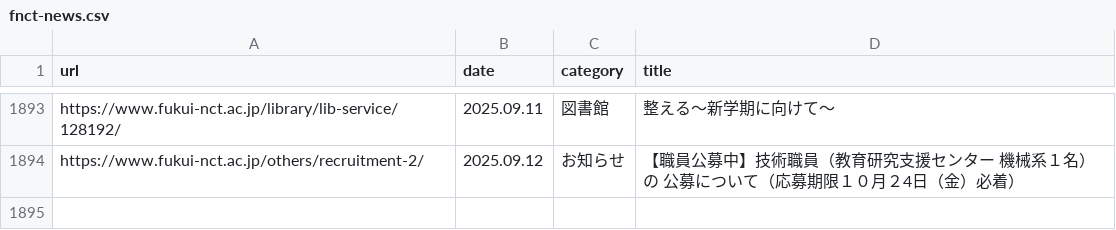
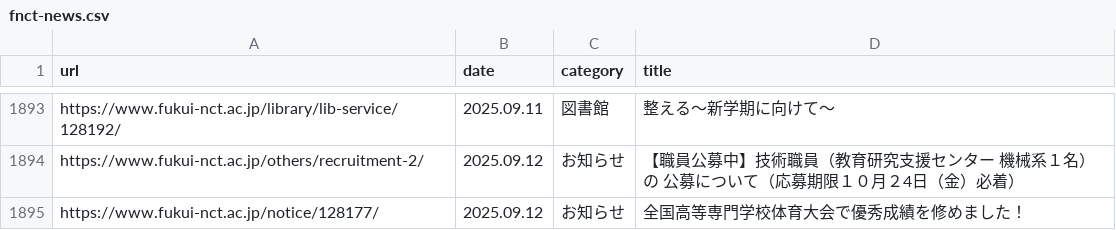
Before and after one commit to code4fukui/fnct-news, a CSV file: fnct-news.csv, drawn as a sheet; only a part is shown, gaps mark what is left out.

Commit message:
update data

```diff
--- a/fnct-news.csv
+++ b/fnct-news.csv
@@ -1894 +1894,2 @@ https://www.fukui-nct.ac.jp/library/lib-service/128192/,2025.09.11,図書館,整
 https://www.fukui-nct.ac.jp/others/recruitment-2/,2025.09.12,お知らせ,【職員公募中】技術職員（教育研究支援センター 機械系１名） の 公募について（応募期限１０月２4日（金）必着）
+https://www.fukui-nct.ac.jp/notice/128177/,2025.09.12,お知らせ,全国高等専門学校体育大会で優秀成績を修めました！
```
